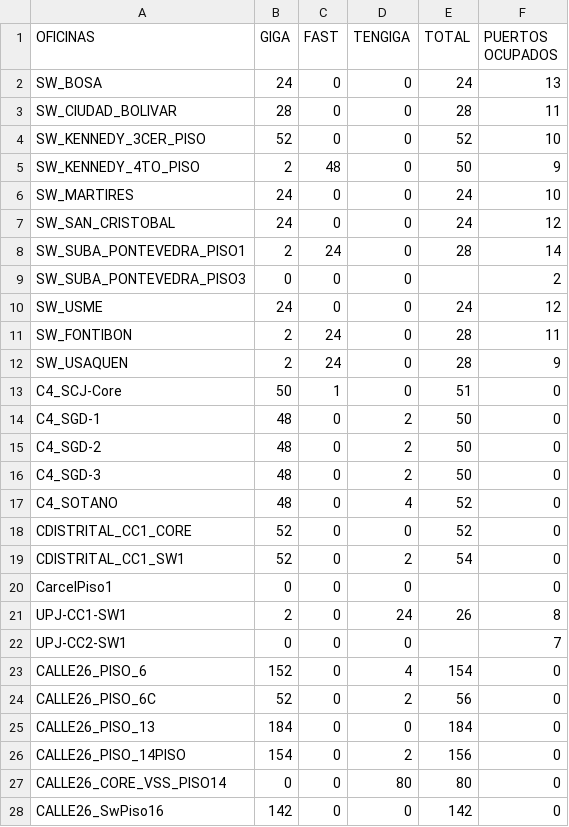
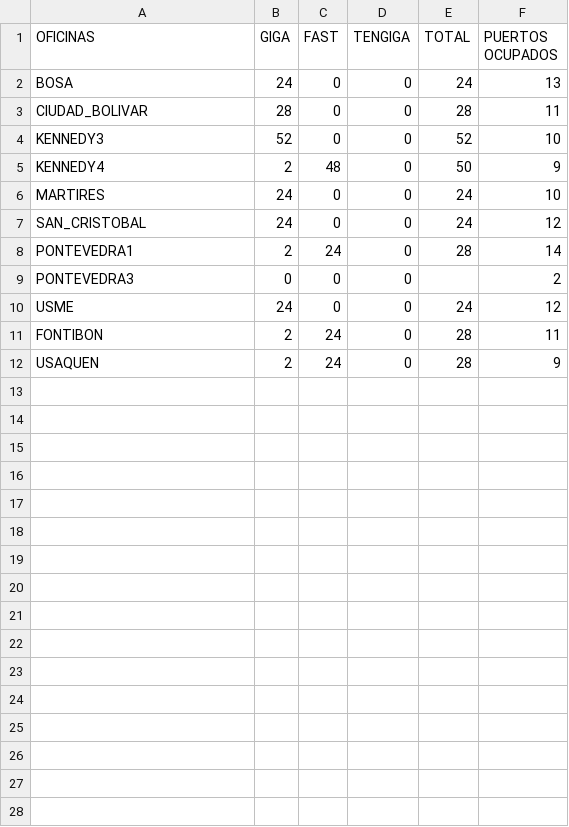
Before and after one commit to pdiazq/puertos, a CSV file: data.csv, drawn as a sheet.

Commit message:
Add files via upload

```diff
--- a/data.csv
+++ b/data.csv
@@ -1,28 +1,12 @@
 OFICINAS,GIGA,FAST,TENGIGA,TOTAL,PUERTOS OCUPADOS
-SW_BOSA,24,0,0,24,13
-SW_CIUDAD_BOLIVAR,28,0,0,28,11
-SW_KENNEDY_3CER_PISO,52,0,0,52,10
-SW_KENNEDY_4TO_PISO,2,48,0,50,9
-SW_MARTIRES,24,0,0,24,10
-SW_SAN_CRISTOBAL,24,0,0,24,12
-SW_SUBA_PONTEVEDRA_PISO1,2,24,0,28,14
-SW_SUBA_PONTEVEDRA_PISO3,0,0,0,,2
-SW_USME,24,0,0,24,12
-SW_FONTIBON,2,24,0,28,11
-SW_USAQUEN,2,24,0,28,9
-C4_SCJ-Core,50,1,0,51,0
-C4_SGD-1,48,0,2,50,0
-C4_SGD-2,48,0,2,50,0
-C4_SGD-3,48,0,2,50,0
-C4_SOTANO,48,0,4,52,0
-CDISTRITAL_CC1_CORE,52,0,0,52,0
-CDISTRITAL_CC1_SW1,52,0,2,54,0
-CarcelPiso1,0,0,0,,0
-UPJ-CC1-SW1,2,0,24,26,8
-UPJ-CC2-SW1,0,0,0,,7
-CALLE26_PISO_6,152,0,4,154,0
-CALLE26_PISO_6C,52,0,2,56,0
-CALLE26_PISO_13,184,0,0,184,0
-CALLE26_PISO_14PISO,154,0,2,156,0
-CALLE26_CORE_VSS_PISO14,0,0,80,80,0
-CALLE26_SwPiso16,142,0,0,142,0
+BOSA,24,0,0,24,13
+CIUDAD_BOLIVAR,28,0,0,28,11
+KENNEDY3,52,0,0,52,10
+KENNEDY4,2,48,0,50,9
+MARTIRES,24,0,0,24,10
+SAN_CRISTOBAL,24,0,0,24,12
+PONTEVEDRA1,2,24,0,28,14
+PONTEVEDRA3,0,0,0,,2
+USME,24,0,0,24,12
+FONTIBON,2,24,0,28,11
+USAQUEN,2,24,0,28,9
```
